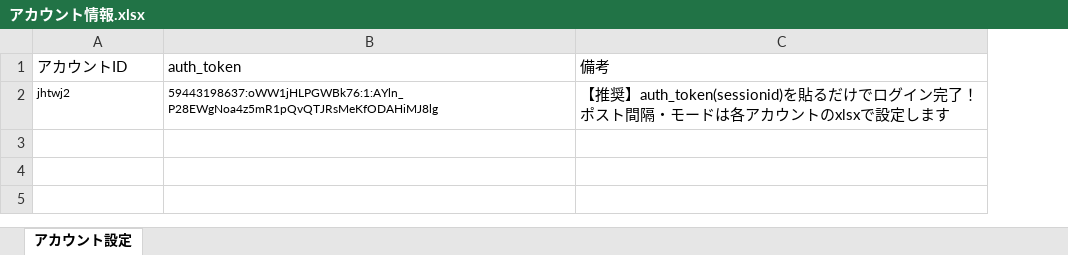
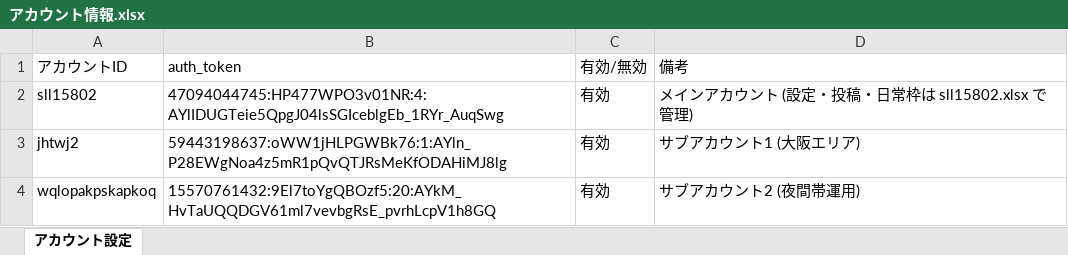
Before and after one commit to shinky0924-wq/ThreadsAutoPoster, an Excel workbook: public/data/アカウント情報.xlsx, sheet アカウント設定, drawn as a sheet; values as stored, in another font and other column widths than the file's, no borders; addresses are those after the commit; the diff names each change by its address in the sheet, - before the commit and + after, or states it on an @@ line.

Commit message:
feat: profile_launcher(プロファイル永続ログインツール)の追加、アカウント情報.xlsxからIDPW/sessionid削除、2段階投稿フェイルセーフ対応

```diff
--- a/public/data/アカウント情報.xlsx (sheet アカウント設定)
+++ b/public/data/アカウント情報.xlsx (sheet アカウント設定)
+column C (有効/無効), row 3: 有効
+row 2: sll15802 | 47094044745:HP477WPO3v01NR:4:AYlIDUGTeie5QpgJ04lsSGIceblgEb_1RYr_AuqSwg | 有効 | メインアカウント (設定・投稿・日常枠は sll15802.xlsx で管理)
@@ A3:B3 text size: larger @@
-D3 (備考): 【推奨】auth_token(sessionid)を貼るだけでログイン完了！ポスト間隔・モードは各アカウントのxlsxで設定します
+D3 (備考): サブアカウント1 (大阪エリア)
+row 4: wqlopakpskapkoq | 15570761432:9El7toYgQBOzf5:20:AYkM_HvTaUQQDGV61ml7vevbgRsE_pvrhLcpV1h8GQ | 有効 | サブアカウント2 (夜間帯運用)
```
Also changed, not shown: public/download/アカウント情報.xlsx, 32 other files.
